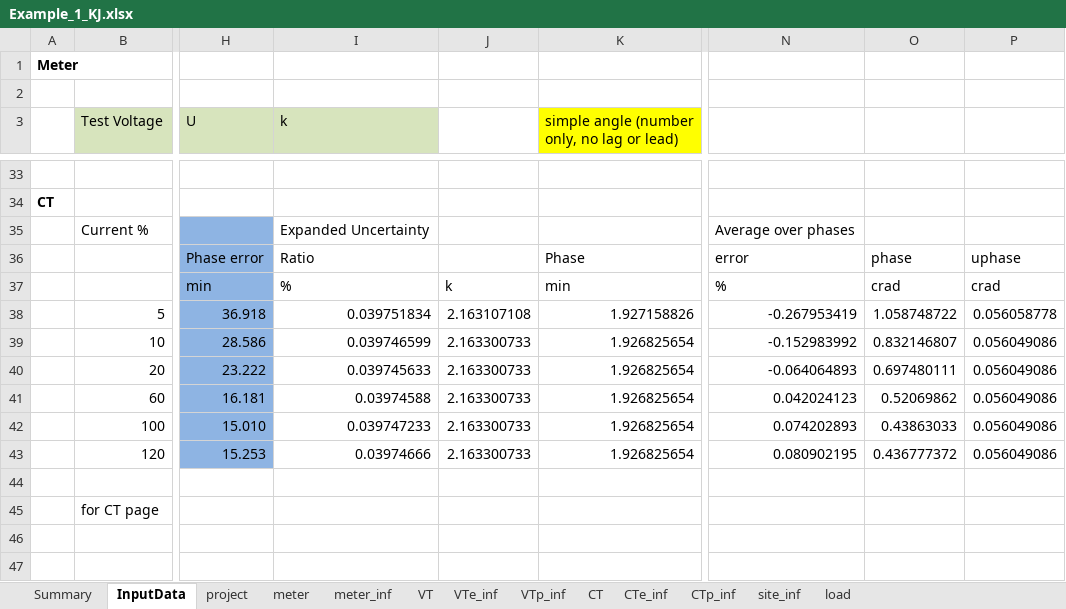
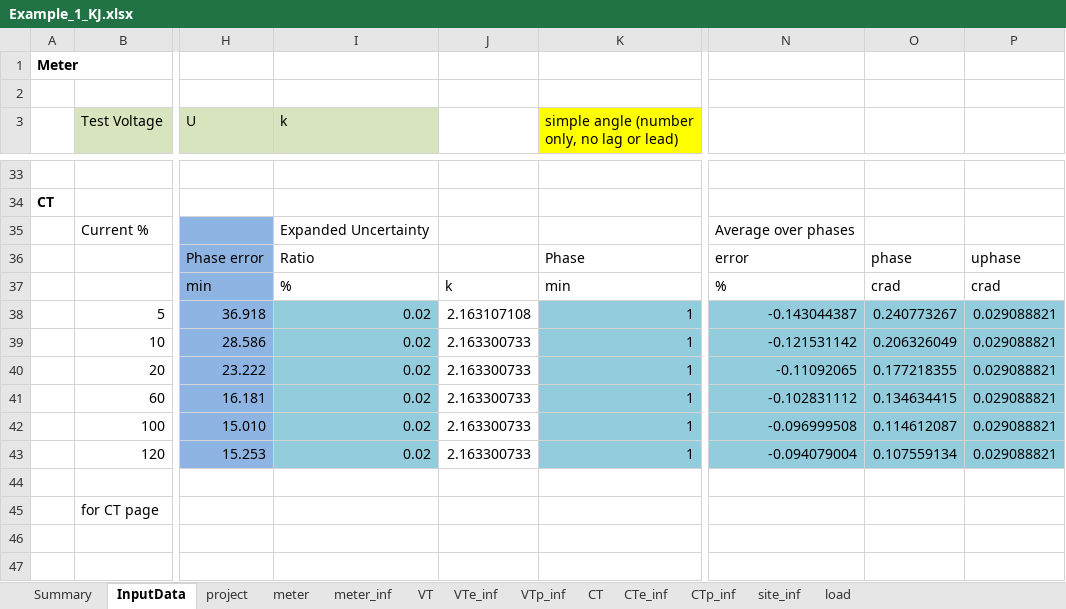
Before and after one commit to metrologist/MIEcalc3, an Excel workbook: Projects/Example_1_KJ.xlsx, sheet InputData, drawn as a sheet; only a part is shown, gaps mark what is left out; values as stored, in another font and other column widths than the file's, no borders; the diff names each change by its address in the sheet, - before the commit and + after, or states it on an @@ line.

Commit message:
One new input data set.

```diff
--- a/Projects/Example_1_KJ.xlsx (sheet InputData)
+++ b/Projects/Example_1_KJ.xlsx (sheet InputData)
-I38 (k): 0.039751834
+I38 (k): 0.02
-I38:I43 fill: none
+I38:I43 fill: #93CDDD
-K38: 1.927158826
+K38: 1
-K38:K43 fill: none
+K38:K43 fill: #93CDDD
-N38: -0.267953419
+N38: -0.143044387
-N38:P43 fill: none
+N38:P43 fill: #93CDDD
-O38: 1.058748722
+O38: 0.240773267
-P38: 0.056058778
+P38: 0.029088821
-I39 (k): 0.039746599
+I39 (k): 0.02
-K39:K43: 1.926825654
+K39:K43: 1
-N39: -0.152983992
+N39: -0.121531142
-O39: 0.832146807
+O39: 0.206326049
-P39:P43: 0.056049086
+P39:P43: 0.029088821
-I40 (k): 0.039745633
+I40 (k): 0.02
-N40: -0.064064893
+N40: -0.11092065
-O40: 0.697480111
+O40: 0.177218355
-I41 (k): 0.03974588
+I41 (k): 0.02
-N41: 0.042024123
+N41: -0.102831112
-O41: 0.52069862
+O41: 0.134634415
-I42 (k): 0.039747233
+I42 (k): 0.02
-N42: 0.074202893
+N42: -0.096999508
-O42: 0.43863033
+O42: 0.114612087
-I43 (k): 0.03974666
+I43 (k): 0.02
-N43: 0.080902195
+N43: -0.094079004
-O43: 0.436777372
+O43: 0.107559134
```
Also changed, not shown: sheet CT, 1 other file.
